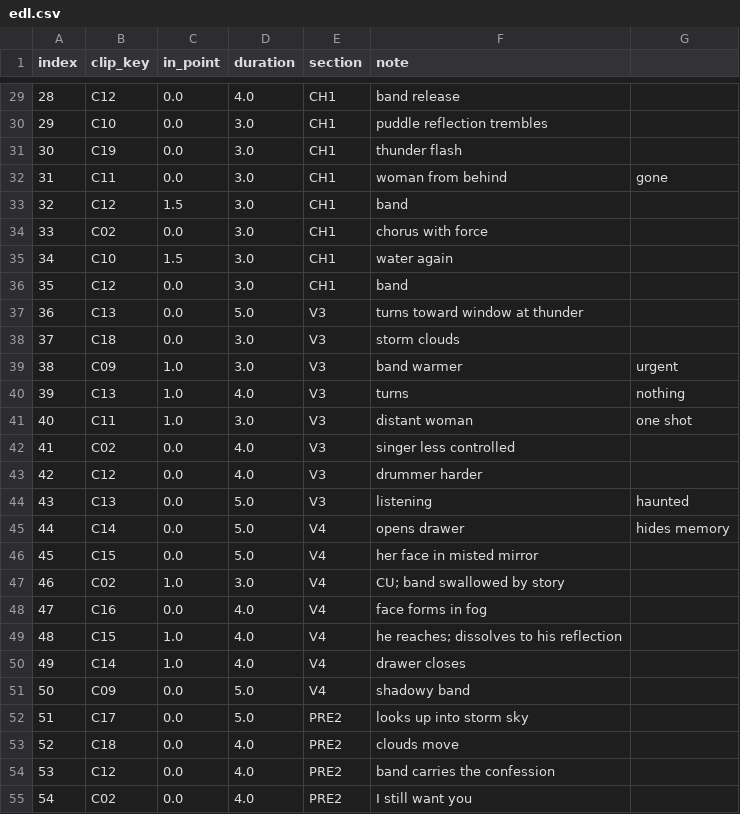
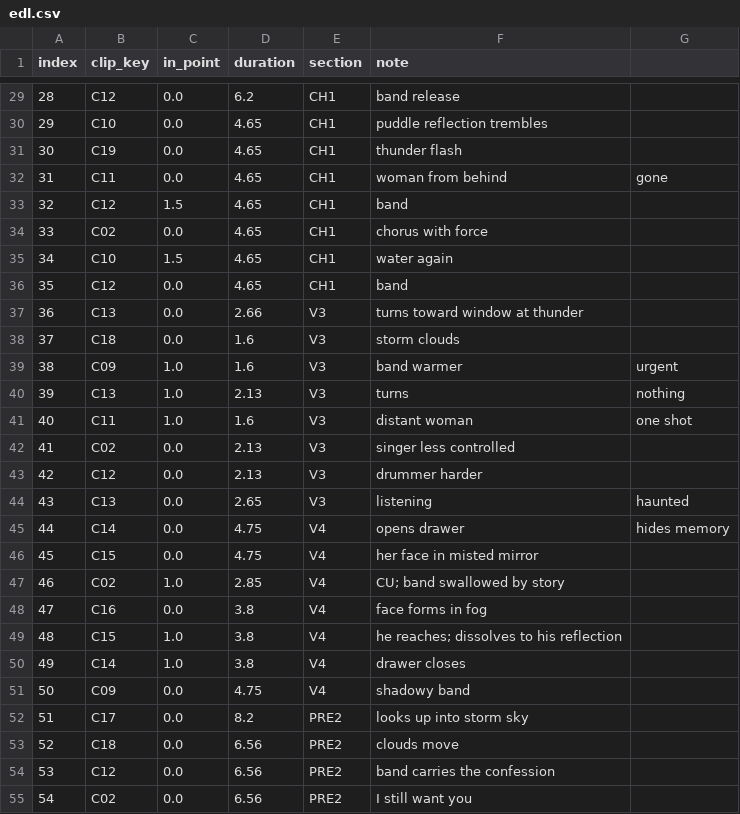
Before and after one commit to samuelrkestenbaum-dot/Imadefiremusicvideos, a CSV file: when-it-rains/data/edl.csv, drawn as a sheet; only a part is shown, gaps mark what is left out; the diff covers the shown part only.

```diff
--- a/when-it-rains/data/edl.csv
+++ b/when-it-rains/data/edl.csv
@@ -29,27 +29,27 @@ index,clip_key,in_point,duration,section,note
-28,C12,0.0,4.0,CH1,band release
-29,C10,0.0,3.0,CH1,puddle reflection trembles
-30,C19,0.0,3.0,CH1,thunder flash
-31,C11,0.0,3.0,CH1,woman from behind, gone
-32,C12,1.5,3.0,CH1,band
-33,C02,0.0,3.0,CH1,chorus with force
-34,C10,1.5,3.0,CH1,water again
-35,C12,0.0,3.0,CH1,band
-36,C13,0.0,5.0,V3,turns toward window at thunder
-37,C18,0.0,3.0,V3,storm clouds
-38,C09,1.0,3.0,V3,band warmer, urgent
-39,C13,1.0,4.0,V3,turns, nothing
-40,C11,1.0,3.0,V3,distant woman, one shot
-41,C02,0.0,4.0,V3,singer less controlled
-42,C12,0.0,4.0,V3,drummer harder
-43,C13,0.0,5.0,V3,listening, haunted
-44,C14,0.0,5.0,V4,opens drawer, hides memory
-45,C15,0.0,5.0,V4,her face in misted mirror
-46,C02,1.0,3.0,V4,CU; band swallowed by story
-47,C16,0.0,4.0,V4,face forms in fog
-48,C15,1.0,4.0,V4,he reaches; dissolves to his reflection
-49,C14,1.0,4.0,V4,drawer closes
-50,C09,0.0,5.0,V4,shadowy band
-51,C17,0.0,5.0,PRE2,looks up into storm sky
-52,C18,0.0,4.0,PRE2,clouds move
-53,C12,0.0,4.0,PRE2,band carries the confession
-54,C02,0.0,4.0,PRE2,"I still want you"
+28,C12,0.0,6.2,CH1,band release
+29,C10,0.0,4.65,CH1,puddle reflection trembles
+30,C19,0.0,4.65,CH1,thunder flash
+31,C11,0.0,4.65,CH1,woman from behind, gone
+32,C12,1.5,4.65,CH1,band
+33,C02,0.0,4.65,CH1,chorus with force
+34,C10,1.5,4.65,CH1,water again
+35,C12,0.0,4.65,CH1,band
+36,C13,0.0,2.66,V3,turns toward window at thunder
+37,C18,0.0,1.6,V3,storm clouds
+38,C09,1.0,1.6,V3,band warmer, urgent
+39,C13,1.0,2.13,V3,turns, nothing
+40,C11,1.0,1.6,V3,distant woman, one shot
+41,C02,0.0,2.13,V3,singer less controlled
+42,C12,0.0,2.13,V3,drummer harder
+43,C13,0.0,2.65,V3,listening, haunted
+44,C14,0.0,4.75,V4,opens drawer, hides memory
+45,C15,0.0,4.75,V4,her face in misted mirror
+46,C02,1.0,2.85,V4,CU; band swallowed by story
+47,C16,0.0,3.8,V4,face forms in fog
+48,C15,1.0,3.8,V4,he reaches; dissolves to his reflection
+49,C14,1.0,3.8,V4,drawer closes
+50,C09,0.0,4.75,V4,shadowy band
+51,C17,0.0,8.2,PRE2,looks up into storm sky
+52,C18,0.0,6.56,PRE2,clouds move
+53,C12,0.0,6.56,PRE2,band carries the confession
+54,C02,0.0,6.56,PRE2,"I still want you"
```
Also changed, not shown: 47 edited cells elsewhere in this file, 1 other file.
